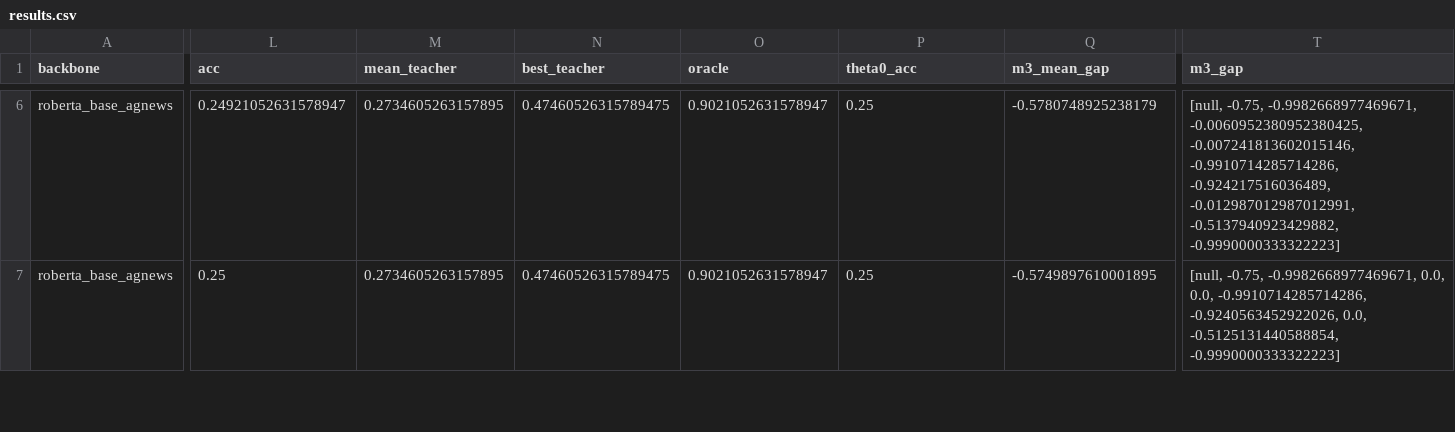
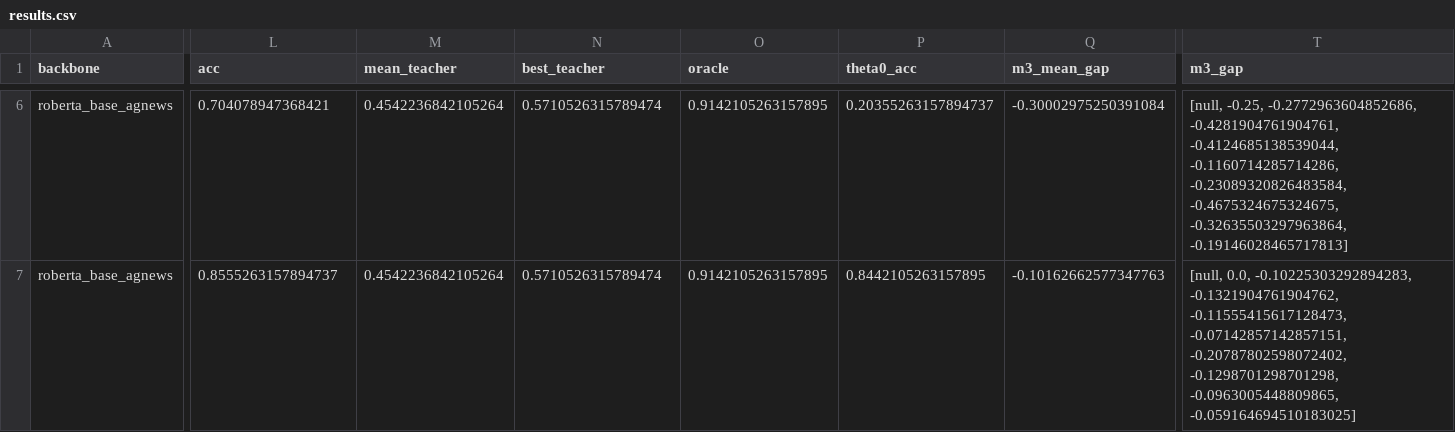
Before and after one commit to hkanpak21/HE-IFD, a CSV file: results/heifd_019_text_verify/results.csv, drawn as a sheet; only a part is shown, gaps mark what is left out; the diff covers the shown part only; the diff names each change by its address in the sheet, - before the commit and + after, or states it on an @@ line.

```diff
--- a/results/heifd_019_text_verify/results.csv
+++ b/results/heifd_019_text_verify/results.csv
-L6 (acc): 0.24921052631578947
+L6 (acc): 0.704078947368421
-M6:M7 (mean_teacher): 0.2734605263157895
+M6:M7 (mean_teacher): 0.4542236842105264
-N6:N7 (best_teacher): 0.47460526315789475
+N6:N7 (best_teacher): 0.5710526315789474
-O6:O7 (oracle): 0.9021052631578947
+O6:O7 (oracle): 0.9142105263157895
-P6 (theta0_acc): 0.25
+P6 (theta0_acc): 0.20355263157894737
-Q6 (m3_mean_gap): -0.5780748925238179
+Q6 (m3_mean_gap): -0.30002975250391084
-T6 (m3_gap): [null, -0.75, -0.9982668977469671, -0.0060952380952380425, -0.007241813602015146, -0.9910714285714286, -0.924217516036489, -0.012987012987012991, -0.5137940923429882, -0.9990000333322223]
+T6 (m3_gap): [null, -0.25, -0.2772963604852686, -0.4281904761904761, -0.4124685138539044, -0.1160714285714286, -0.23089320826483584, -0.4675324675324675, -0.32635503297963864, -0.19146028465717813]
-L7 (acc): 0.25
+L7 (acc): 0.8555263157894737
-P7 (theta0_acc): 0.25
+P7 (theta0_acc): 0.8442105263157895
-Q7 (m3_mean_gap): -0.5749897610001895
+Q7 (m3_mean_gap): -0.10162662577347763
-T7 (m3_gap): [null, -0.75, -0.9982668977469671, 0.0, 0.0, -0.9910714285714286, -0.9240563452922026, 0.0, -0.5125131440588854, -0.9990000333322223]
+T7 (m3_gap): [null, 0.0, -0.10225303292894283, -0.1321904761904762, -0.11555415617128473, -0.07142857142857151, -0.20787802598072402, -0.1298701298701298, -0.0963005448809865, -0.059164694510183025]
```
Also changed, not shown: 125 edited cells elsewhere in this file, 11 other files.
